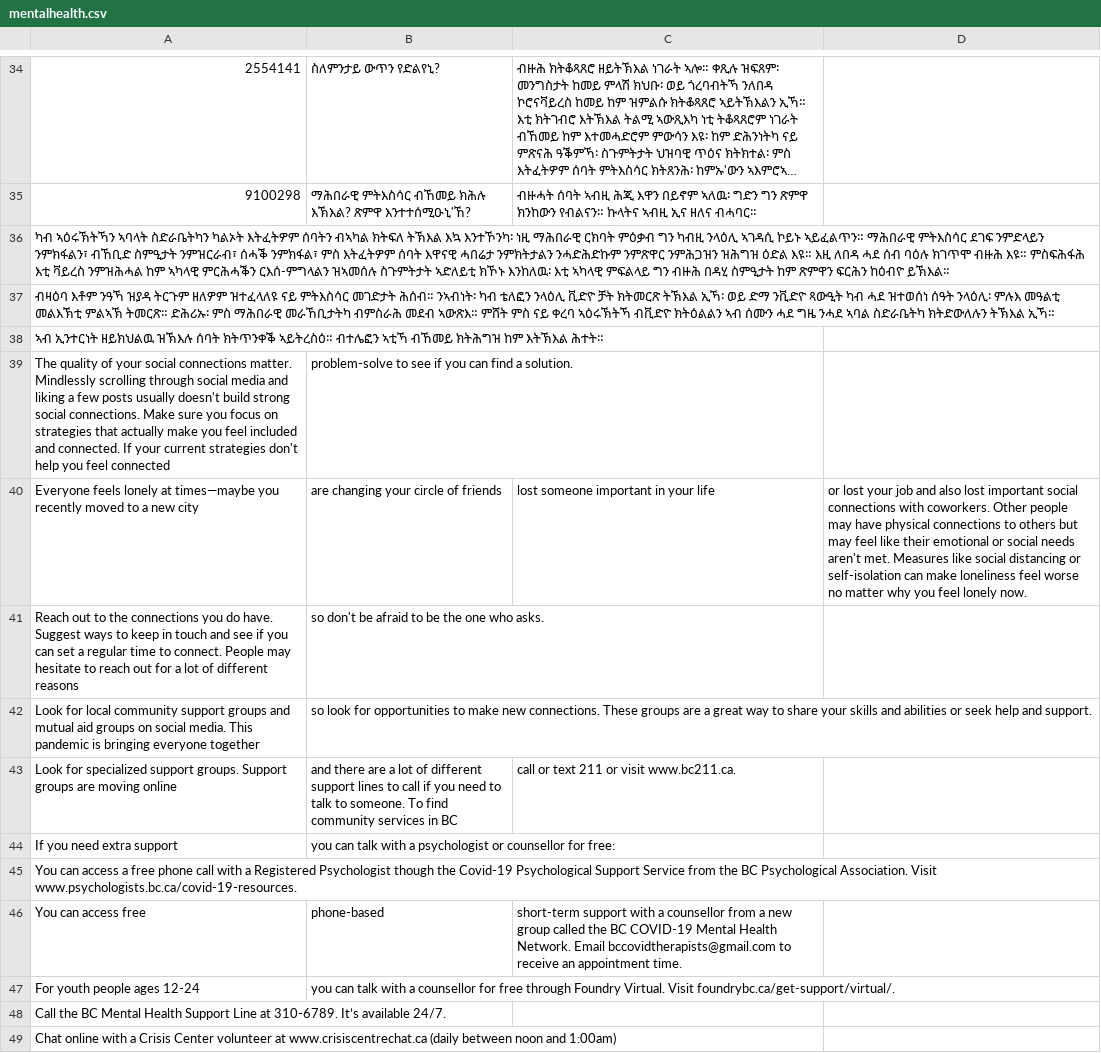
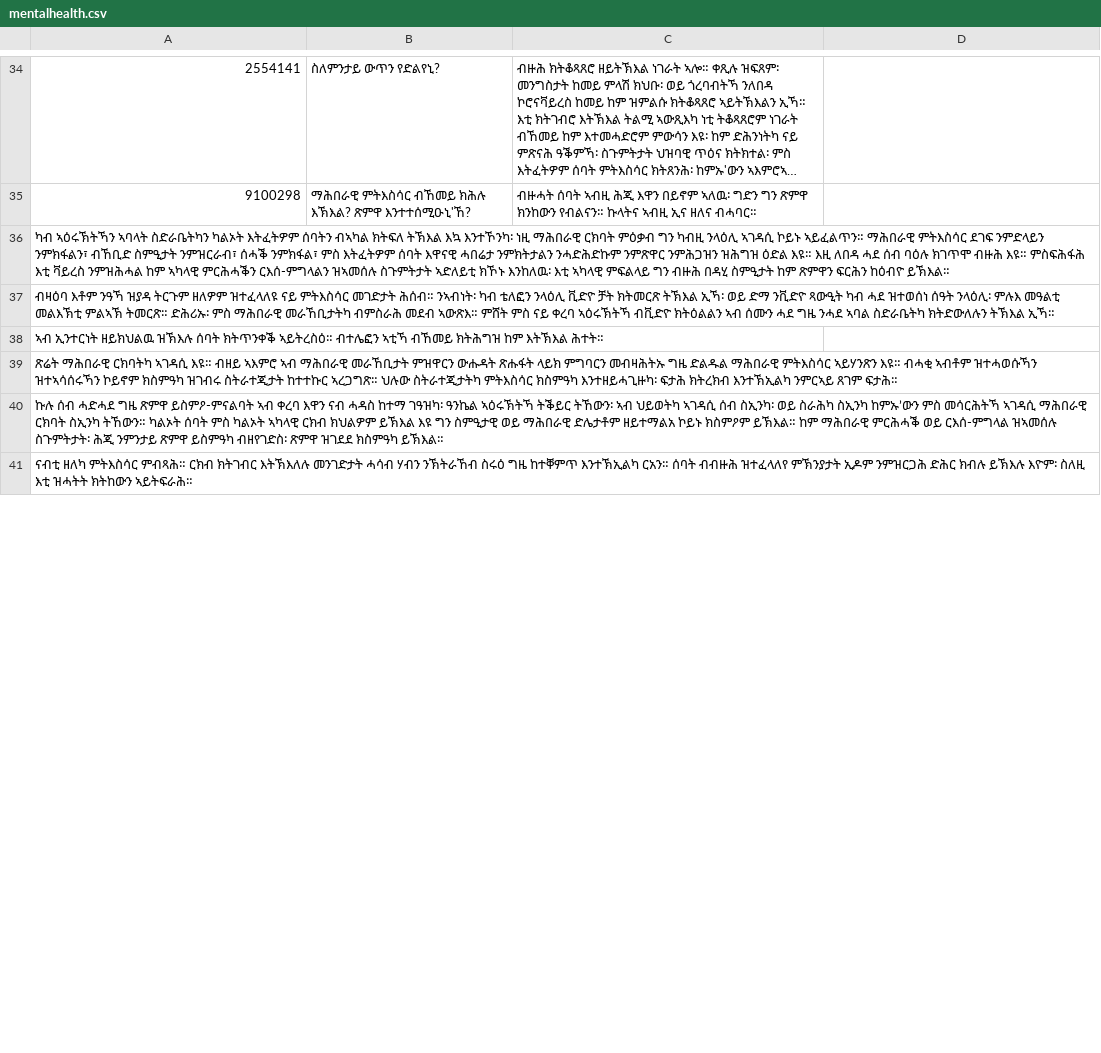
Before and after one commit to frehiwot-g-girmay/mental-health-assistant, a CSV file: Chatbot-for-mental-health-main/Chatbot-for-mental-health-main/Dataset/mentalhealth.csv, drawn as a sheet; only a part is shown, gaps mark what is left out; long unchanged cells end in …; removed rows and columns are numbered as before the commit, all else as after; the diff covers the shown part only; the diff names each change by its address in the sheet, - before the commit and + after, or states it on an @@ line.

Commit message:
Update mentalhealth.csv

```diff
--- a/Chatbot-for-mental-health-main/Chatbot-for-mental-health-main/Dataset/mentalhealth.csv
+++ b/Chatbot-for-mental-health-main/Chatbot-for-mental-health-main/Dataset/mentalhealth.csv
-row 39: The quality of your social connections matter. Mindlessly scrolling through social media and liking a few posts usually doesn't build strong social connections. Make sure you focus on strategies that actually make you feel included and connected. If your current strategies don't help you feel connected | problem-solve to see if you can find a solution.
-row 40: Everyone feels lonely at times—maybe you recently moved to a new city | are changing your circle of friends | lost someone important in your life | or lost your job and also lost important social connections with coworkers. Other people may have physical connections to others but may feel like their emotional or social needs aren't met. Measures like social distancing or self-isolation can make loneliness feel worse no matter why you feel lonely now.
-row 41: Reach out to the connections you do have. Suggest ways to keep in touch and see if you can set a regular time to connect. People may hesitate to reach out for a lot of different reasons | so don't be afraid to be the one who asks.
-row 42: Look for local community support groups and mutual aid groups on social media. This pandemic is bringing everyone together | so look for opportunities to make new connections. These groups are a great way to share your skills and abilities or seek help and support.
-row 43: Look for specialized support groups. Support groups are moving online | and there are a lot of different support lines to call if you need to talk to someone. To find community services in BC | call or text 211 or visit www.bc211.ca.
-row 44: If you need extra support | you can talk with a psychologist or counsellor for free:
-A39: You can access a free phone call with a Registered Psychologist though the Covid-19 Psychological Support Service from the BC Psychological Association. Visit www.psychologists.bc.ca/covid-19-resources.
+A39: ጽሬት ማሕበራዊ ርክባትካ ኣገዳሲ እዩ። ብዘይ ኣእምሮ ኣብ ማሕበራዊ መራኸቢታት ምዝዋርን ውሑዳት ጽሑፋት ላይክ ምግባርን መብዛሕትኡ ግዜ ድልዱል ማሕበራዊ ምትእስሳር ኣይሃንጽን እዩ። ብሓቂ ኣብቶም ዝተሓወሱኻን ዝተኣሳሰሩኻን ኮይኖም ክስምዓካ ዝገብሩ ስትራተጂታት ከተተኩር ኣረጋግጽ። ህሉው ስትራተጂታትካ ምትእስሳር ክስምዓካ እንተዘይሓጊዙካ፡ ፍታሕ ክትረክብ እንተኽኢልካ ንምርኣይ ጸገም ፍታሕ።
-row 46: You can access free | phone-based | short-term support with a counsellor from a new group called the BC COVID-19 Mental Health Network. Email bccovidtherapists@gmail.com to receive an appointment time.
-row 47: For youth people ages 12-24 | you can talk with a counsellor for free through Foundry Virtual. Visit foundrybc.ca/get-support/virtual/.
-A40: Call the BC Mental Health Support Line at 310-6789. It’s available 24/7.
+A40: ኩሉ ሰብ ሓድሓደ ግዜ ጽምዋ ይስምዖ-ምናልባት ኣብ ቀረባ እዋን ናብ ሓዳስ ከተማ ገዓዝካ፡ ዓንኬል ኣዕሩኽትኻ ትቕይር ትኸውን፡ ኣብ ህይወትካ ኣገዳሲ ሰብ ስኢንካ፡ ወይ ስራሕካ ስኢንካ ከምኡ’ውን ምስ መሳርሕትኻ ኣገዳሲ ማሕበራዊ ርክባት ስኢንካ ትኸውን። ካልኦት ሰባት ምስ ካልኦት ኣካላዊ ርክብ ክህልዎም ይኽእል እዩ ግን ስምዒታዊ ወይ ማሕበራዊ ድሌታቶም ዘይተማልአ ኮይኑ ክስምዖም ይኽእል። ከም ማሕበራዊ ምርሕሓቕ ወይ ርእሰ-ምግላል ዝኣመሰሉ ስጉምትታት፡ ሕጂ ንምንታይ ጽምዋ ይስምዓካ ብዘየገድስ፡ ጽምዋ ዝገደደ ክስምዓካ ይኽእል።
-A41: Chat online with a Crisis Center volunteer at www.crisiscentrechat.ca (daily between noon and 1:00am)
+A41: ናብቲ ዘለካ ምትእስሳር ምብጻሕ። ርክብ ክትገብር እትኽእለሉ መንገድታት ሓሳብ ሃብን ንኽትራኸብ ስሩዕ ግዜ ከተቐምጥ እንተኽኢልካ ርአን። ሰባት ብብዙሕ ዝተፈላለየ ምኽንያታት ኢዶም ንምዝርጋሕ ድሕር ክብሉ ይኽእሉ እዮም፡ ስለዚ እቲ ዝሓትት ክትከውን ኣይትፍራሕ።
```
Also changed, not shown: 2 added rows, 1 removed row and 8 edited cells elsewhere in this file.
